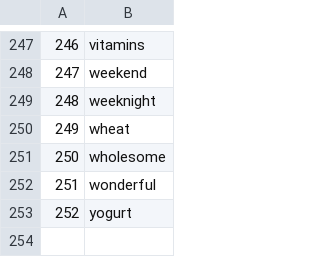
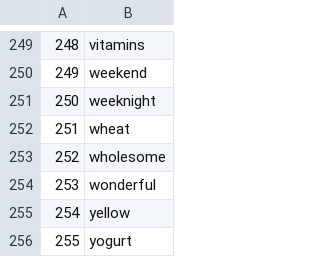
Before and after one commit to vaishnavi-vinodh/4300-Template-Spring-2023, a CSV file: backend/index_to_key.csv, drawn as a sheet; only a part is shown, gaps mark what is left out; the diff covers the shown part only; the diff names each change by its address in the sheet, - before the commit and + after, or states it on an @@ line.

```diff
--- a/backend/index_to_key.csv
+++ b/backend/index_to_key.csv
@@ column A renumbered from row 2 down @@
+row 255: 254 | yellow
```
Also changed, not shown: 7 added rows and 5 removed rows elsewhere in this file, backend/index_to_ingr.csv, backend/inv_ind_ingr.csv, 7 other files.
